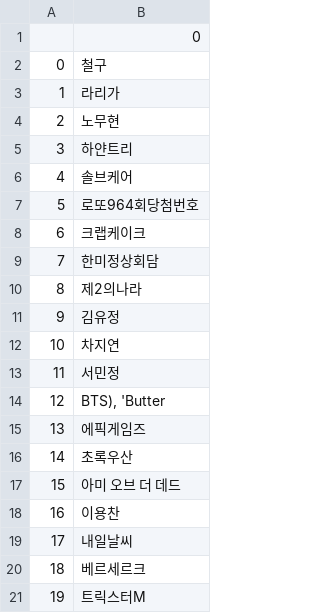
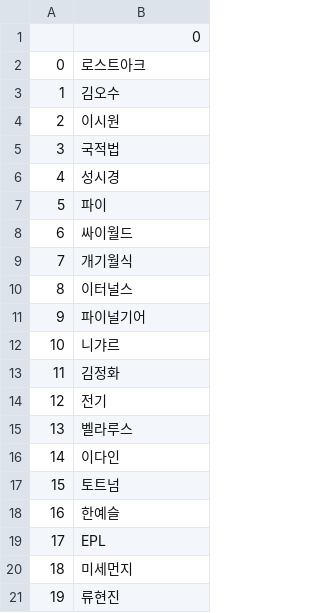
Before and after one commit to Jsgithubchannel/livetrends, a CSV file: Trends/Trends_kr.csv, drawn as a sheet.

```diff
--- a/Trends/Trends_kr.csv
+++ b/Trends/Trends_kr.csv
@@ -1,21 +1,21 @@
 ,0
-0,철구
-1,라리가
-2,노무현
-3,하얀트리
-4,솔브케어
-5,로또964회당첨번호
-6,크랩케이크
-7,한미정상회담
-8,제2의나라
-9,김유정
-10,차지연
-11,서민정
-12,"BTS), 'Butter"
-13,에픽게임즈
-14,초록우산
-15,아미 오브 더 데드
-16,이용찬
-17,내일날씨
-18,베르세르크
-19,트릭스터M
+0,로스트아크
+1,김오수
+2,이시원
+3,국적법
+4,성시경
+5,파이
+6,싸이월드
+7,개기월식
+8,이터널스
+9,파이널기어
+10,니갸르
+11,김정화
+12,전기
+13,벨라루스
+14,이다인
+15,토트넘
+16,한예슬
+17,EPL
+18,미세먼지
+19,류현진
```
Also changed, not shown: Trends/Trends_US.csv.
